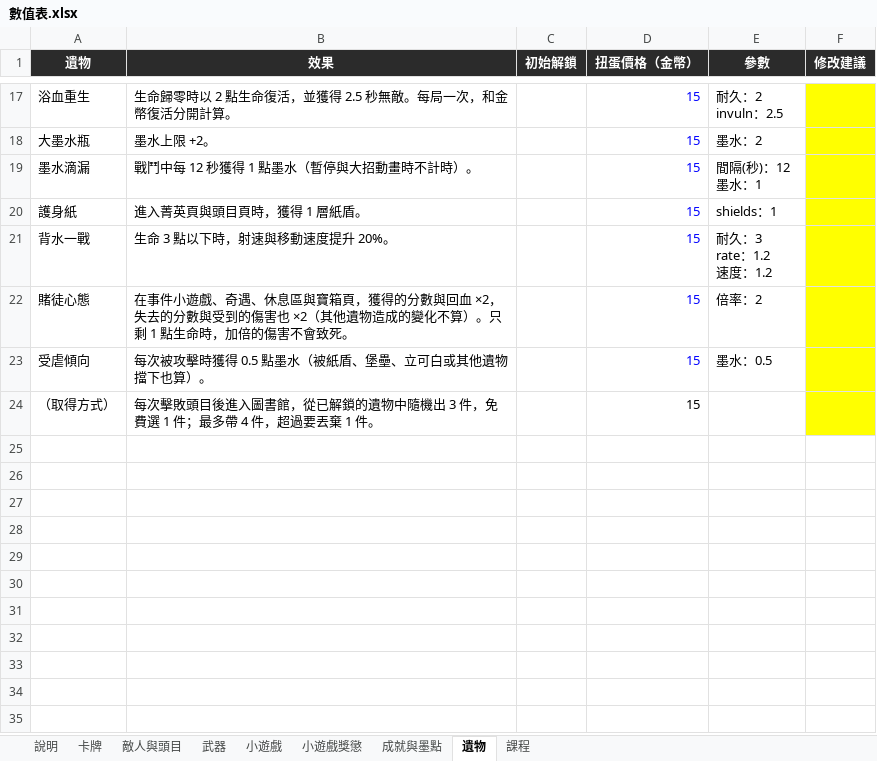
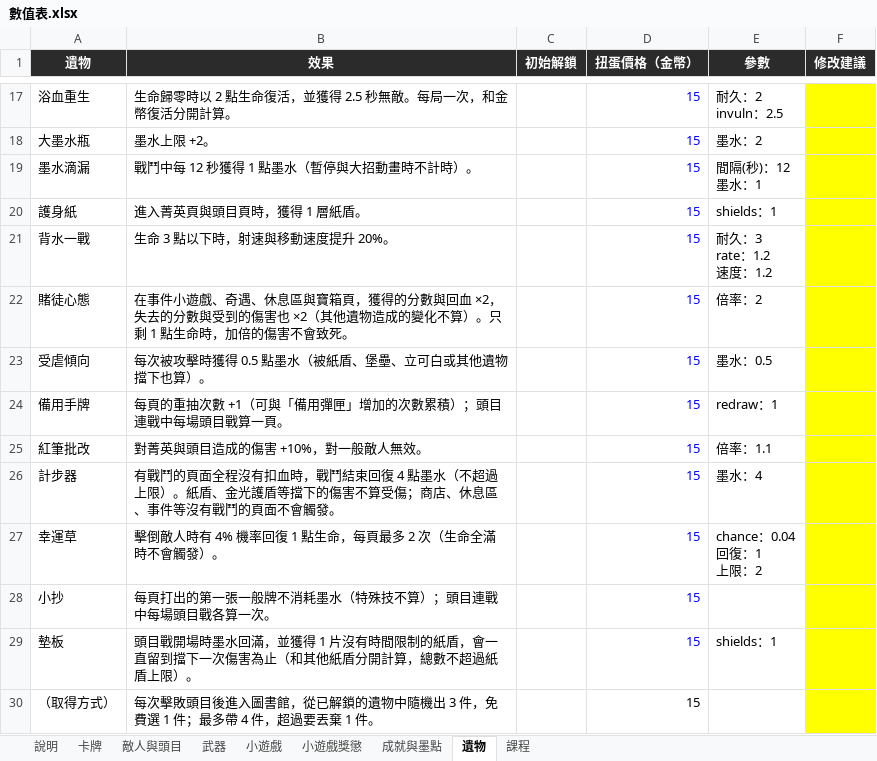
Before and after one commit to archie-30/INKRAGE, an Excel workbook: 數值表.xlsx, sheet 遺物, drawn as a sheet; only a part is shown, gaps mark what is left out; values as stored, in another font and other column widths than the file's, no borders; ↵ is a line break in a cell; the diff names each change by its address in the sheet, - before the commit and + after, or states it on an @@ line.

```diff
--- a/數值表.xlsx (sheet 遺物)
+++ b/數值表.xlsx (sheet 遺物)
+row 24: 備用手牌 | 每頁的重抽次數 +1（可與「備用彈匣」增加的次數累積）；頭目連戰中每場頭目戰算一頁。 |  | 15 | redraw：1
+row 25: 紅筆批改 | 對菁英與頭目造成的傷害 +10%，對一般敵人無效。 |  | 15 | 倍率：1.1
+row 26: 計步器 | 有戰鬥的頁面全程沒有扣血時，戰鬥結束回復 4 點墨水（不超過上限）。紙盾、金光護盾等擋下的傷害不算受傷；商店、休息區、事件等沒有戰鬥的頁面不會觸發。 |  | 15 | 墨水：4
+row 27: 幸運草 | 擊倒敵人時有 4% 機率回復 1 點生命，每頁最多 2 次（生命全滿時不會觸發）。 |  | 15 | chance：0.04 ↵ 回復：1 ↵ 上限：2
+row 28: 小抄 | 每頁打出的第一張一般牌不消耗墨水（特殊技不算）；頭目連戰中每場頭目戰各算一次。 |  | 15
+row 29: 墊板 | 頭目戰開場時墨水回滿，並獲得 1 片沒有時間限制的紙盾，會一直留到擋下一次傷害為止（和其他紙盾分開計算，總數不超過紙盾上限）。 |  | 15 | shields：1
```
Also changed, not shown: 13 other files.
